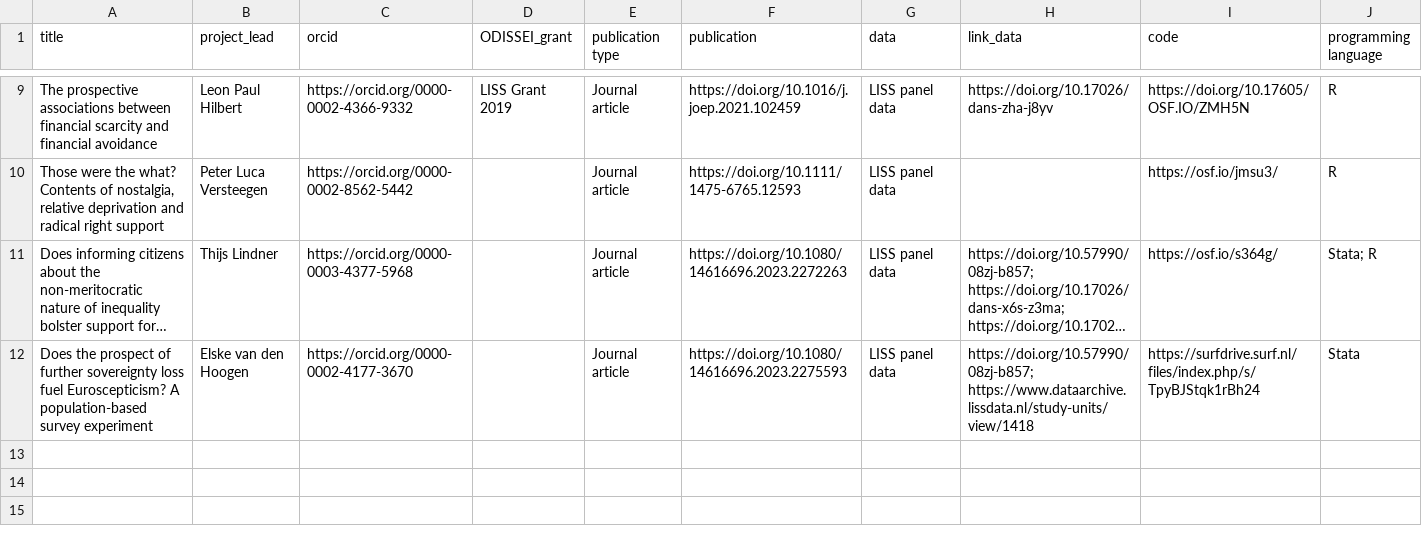
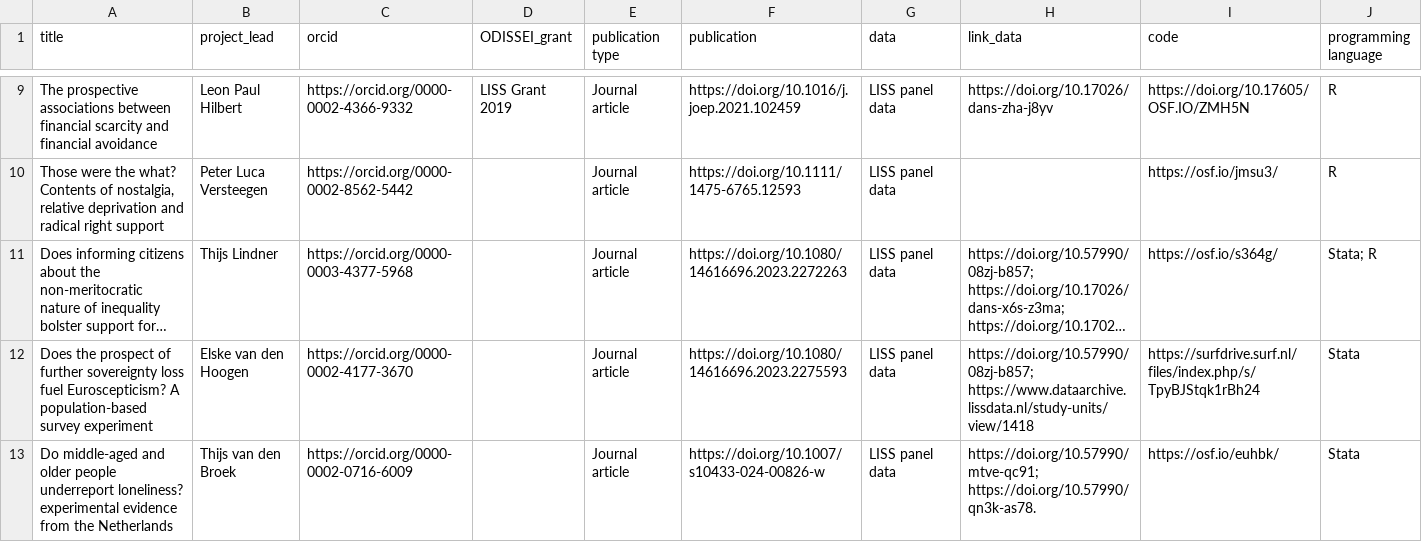
Before and after one commit to odissei-data/ODISSEI-code-library, a CSV file: data-prep/data/odissei-projects_LISS.csv, drawn as a sheet; only a part is shown, gaps mark what is left out; long unchanged cells end in …; the diff names each change by its address in the sheet, - before the commit and + after, or states it on an @@ line.

```diff
--- a/data-prep/data/odissei-projects_LISS.csv
+++ b/data-prep/data/odissei-projects_LISS.csv
+row 13: Do middle-aged and older people underreport loneliness? experimental evidence from the Netherlands | Thijs van den Broek | https://orcid.org/0000-0002-0716-6009 |  | Journal article | https://doi.org/10.1007/s10433-024-00826-w | LISS panel data | https://doi.org/10.57990/mtve-qc91; https://doi.org/10.57990/qn3k-as78. | https://osf.io/euhbk/ | Stata
```
Also changed, not shown: _data/liss.csv.
